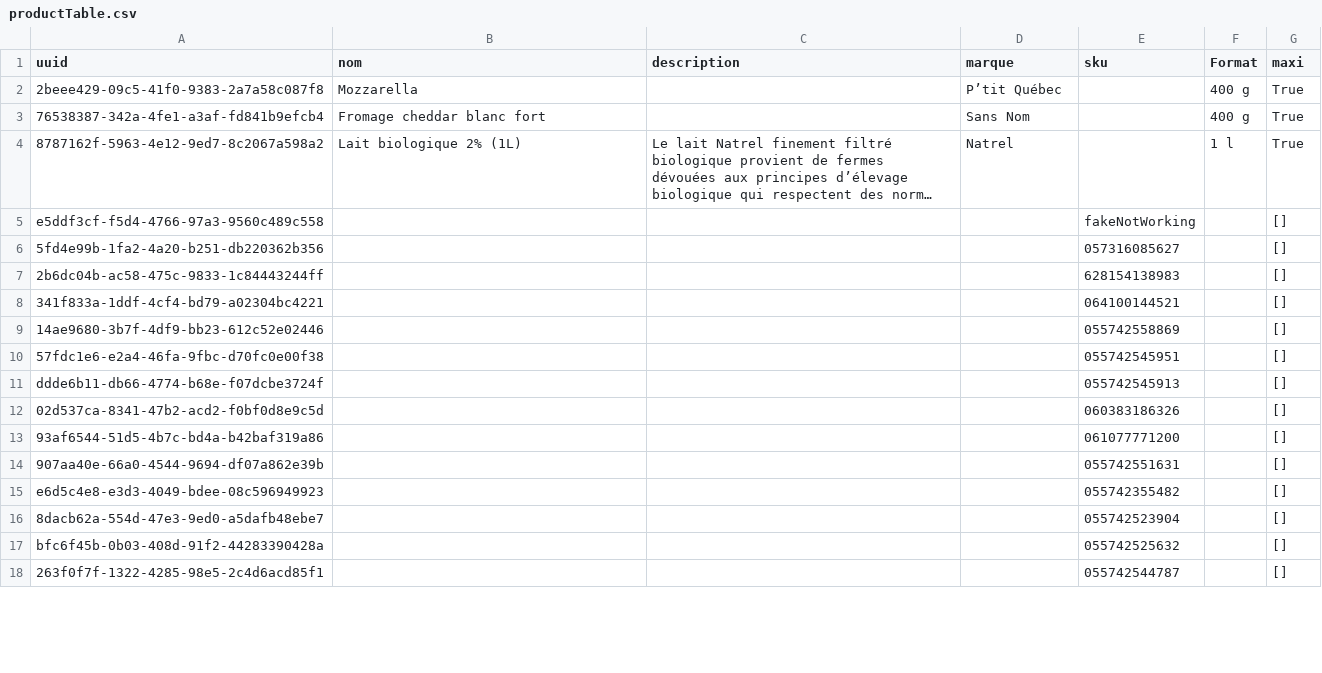
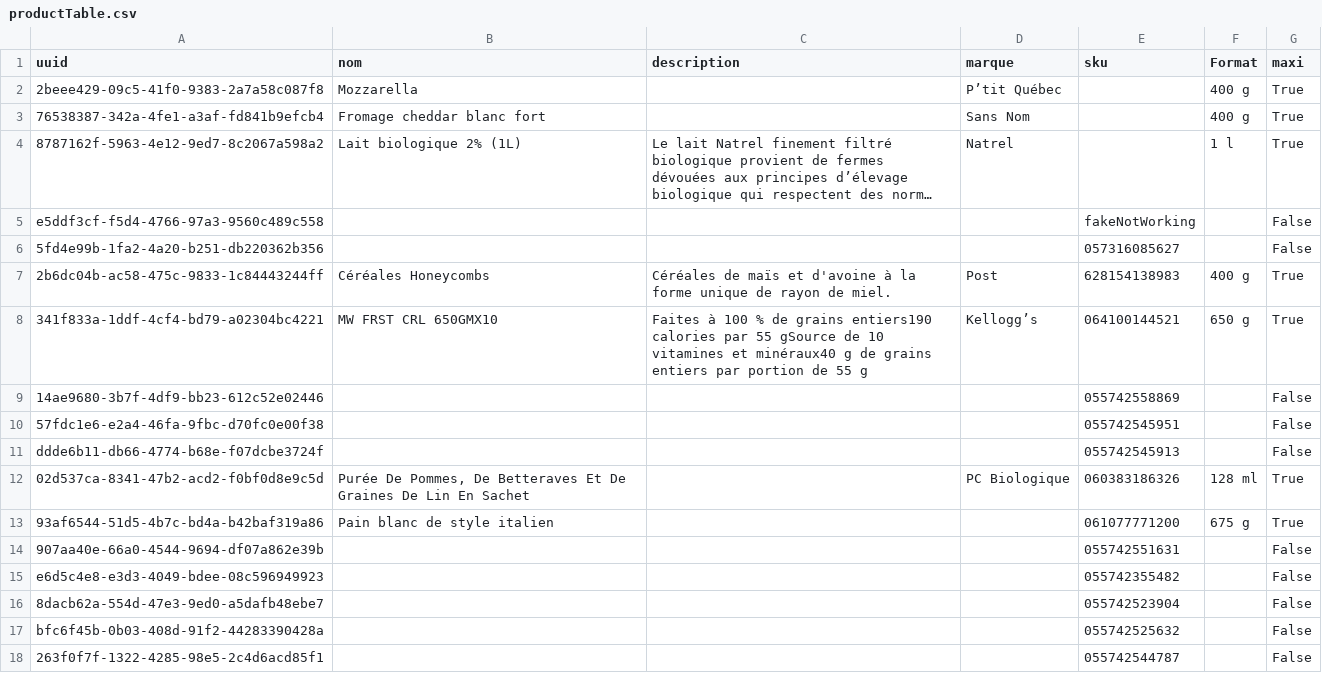
Before and after one commit to Gabriel-Desharnais/prixEpicerie, a CSV file: productTable.csv, drawn as a sheet; only a part is shown; long unchanged cells end in …; the diff covers the shown part only; the diff names each change by its address in the sheet, - before the commit and + after, or states it on an @@ line.

```diff
--- a/productTable.csv
+++ b/productTable.csv
-G5:G6 (maxi): []
+G5:G6 (maxi): False
-B7 (nom): (empty)
+B7 (nom): Céréales Honeycombs
-C7 (description): (empty)
+C7 (description): Céréales de maïs et d'avoine à la forme unique de rayon de miel.
-D7 (marque): (empty)
+D7 (marque): Post
-F7 (Format): (empty)
+F7 (Format): 400 g
-G7:G8 (maxi): []
+G7:G8 (maxi): True
-B8 (nom): (empty)
+B8 (nom): MW FRST CRL 650GMX10
-C8 (description): (empty)
+C8 (description): Faites à 100 % de grains entiers190 calories par 55 gSource de 10 vitamines et minéraux40 g de grains entiers par portion de 55 g
-D8 (marque): (empty)
+D8 (marque): Kellogg’s
-F8 (Format): (empty)
+F8 (Format): 650 g
-G9:G11 (maxi): []
+G9:G11 (maxi): False
-B12 (nom): (empty)
+B12 (nom): Purée De Pommes, De Betteraves Et De Graines De Lin En Sachet
-D12 (marque): (empty)
+D12 (marque): PC Biologique
-F12 (Format): (empty)
+F12 (Format): 128 ml
-G12:G13 (maxi): []
+G12:G13 (maxi): True
-B13 (nom): (empty)
+B13 (nom): Pain blanc de style italien
-F13 (Format): (empty)
+F13 (Format): 675 g
-G14:G18 (maxi): []
+G14:G18 (maxi): False
```
Also changed, not shown: 68 edited cells elsewhere in this file, 4 other files.
